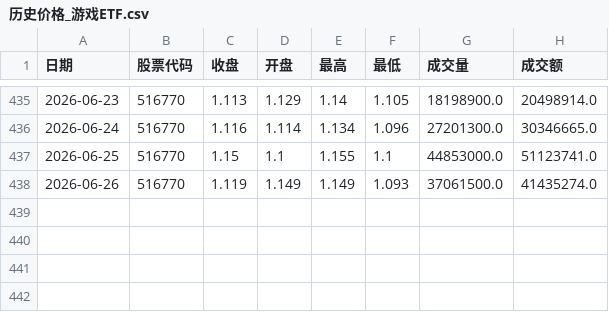
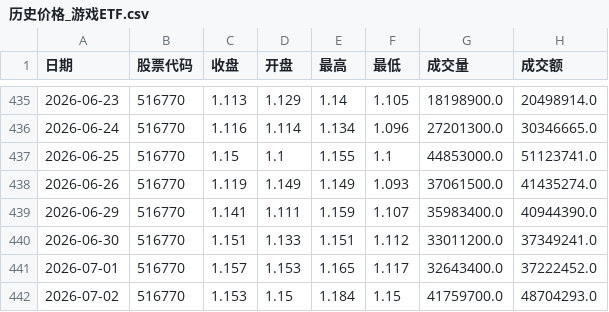
Before and after one commit to mangehua/market-dashboard, a CSV file: stock_data/历史价格_游戏ETF.csv, drawn as a sheet; only a part is shown, gaps mark what is left out.

Commit message:
Update stock_data/历史价格_游戏ETF.csv

```diff
--- a/stock_data/历史价格_游戏ETF.csv
+++ b/stock_data/历史价格_游戏ETF.csv
@@ -438 +438,5 @@
 2026-06-26,516770,1.119,1.149,1.149,1.093,37061500.0,41435274.0
+2026-06-29,516770,1.141,1.111,1.159,1.107,35983400.0,40944390.0
+2026-06-30,516770,1.151,1.133,1.151,1.112,33011200.0,37349241.0
+2026-07-01,516770,1.157,1.153,1.165,1.117,32643400.0,37222452.0
+2026-07-02,516770,1.153,1.15,1.184,1.15,41759700.0,48704293.0
```
